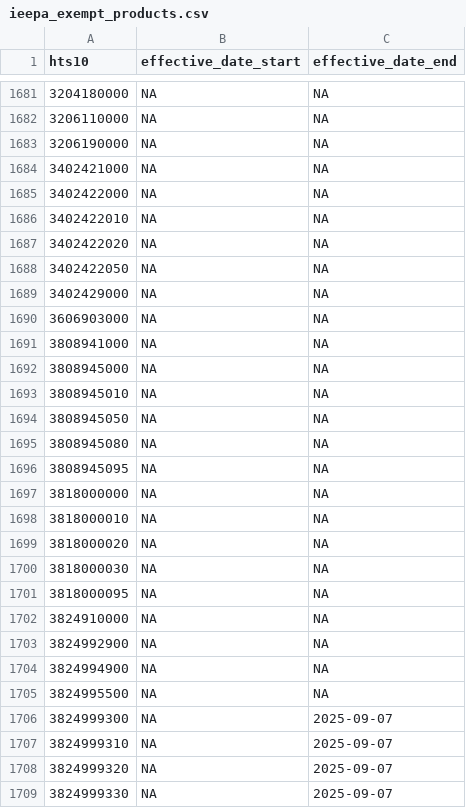
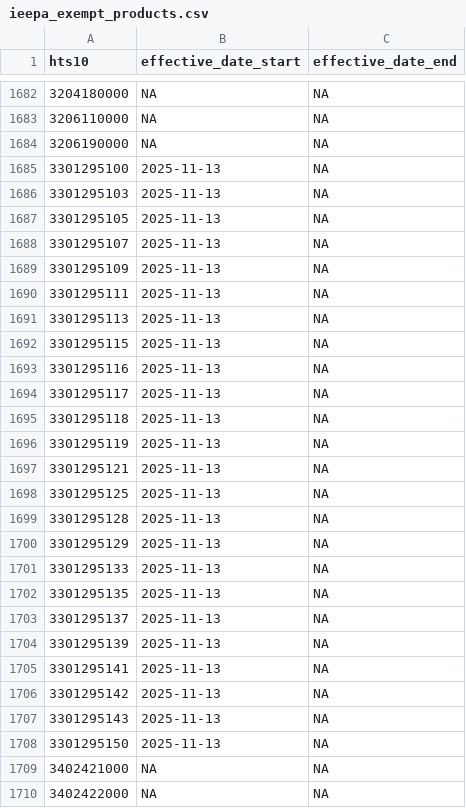
Before and after one commit to arifshehab/tariff-rate-tracker, a CSV file: resources/ieepa_exempt_products.csv, drawn as a sheet; only a part is shown, gaps mark what is left out; the shorter side is filled out with more unchanged rows; the diff covers the shown part only.

```diff
--- a/resources/ieepa_exempt_products.csv
+++ b/resources/ieepa_exempt_products.csv
@@ -1683,2 +1684,26 @@ hts10,effective_date_start,effective_date_end
 3206190000,NA,NA
+3301295100,2025-11-13,NA
+3301295103,2025-11-13,NA
+3301295105,2025-11-13,NA
+3301295107,2025-11-13,NA
+3301295109,2025-11-13,NA
+3301295111,2025-11-13,NA
+3301295113,2025-11-13,NA
+3301295115,2025-11-13,NA
+3301295116,2025-11-13,NA
+3301295117,2025-11-13,NA
+3301295118,2025-11-13,NA
+3301295119,2025-11-13,NA
+3301295121,2025-11-13,NA
+3301295125,2025-11-13,NA
+3301295128,2025-11-13,NA
+3301295129,2025-11-13,NA
+3301295133,2025-11-13,NA
+3301295135,2025-11-13,NA
+3301295137,2025-11-13,NA
+3301295139,2025-11-13,NA
+3301295141,2025-11-13,NA
+3301295142,2025-11-13,NA
+3301295143,2025-11-13,NA
+3301295150,2025-11-13,NA
 3402421000,NA,NA
```
Also changed, not shown: 2 added rows elsewhere in this file, 2 other files.
